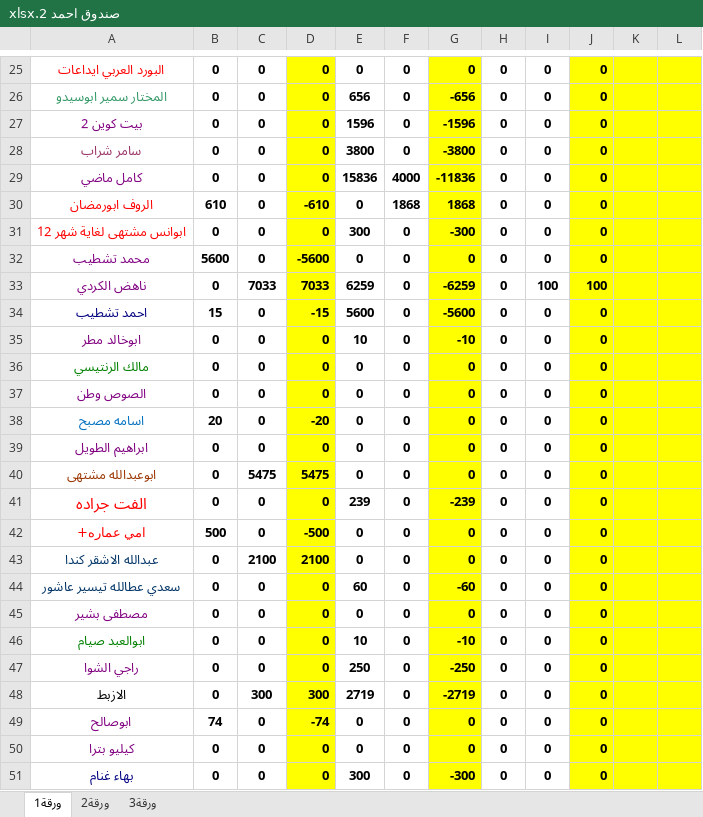
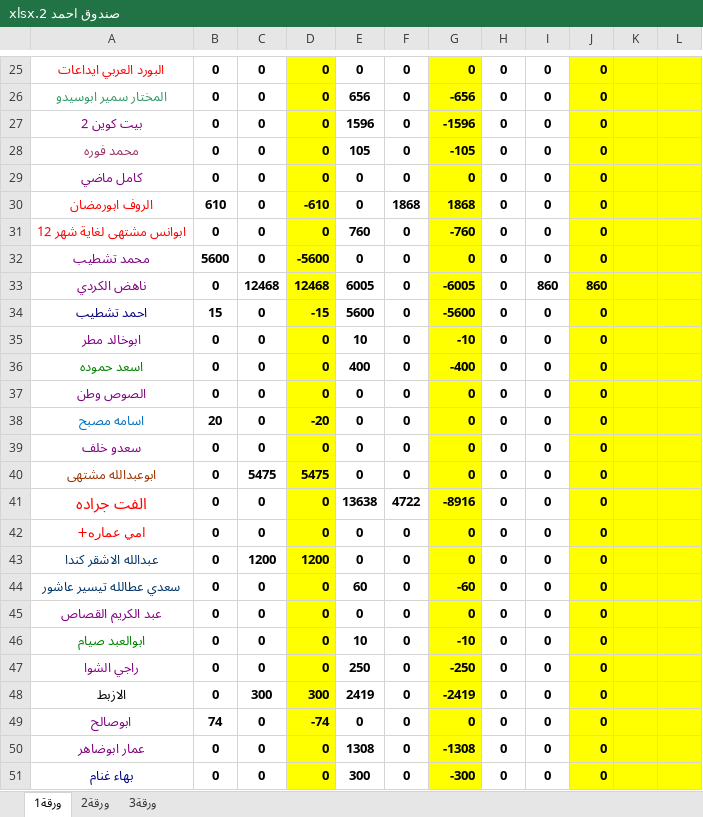
Before and after one commit to palexchange/backend, an Excel workbook: excel/new/صندوق احمد 2.xlsx, sheet ورقة1, drawn as a sheet; only a part is shown, gaps mark what is left out; values as stored, in another font and other column widths than the file's, no borders; the diff covers the shown part only; the diff names each change by its address in the sheet, - before the commit and + after, or states it on an @@ line.

```diff
--- a/excel/new/صندوق احمد 2.xlsx (sheet ورقة1)
+++ b/excel/new/صندوق احمد 2.xlsx (sheet ورقة1)
-A28: سامر شراب
+A28: محمد فوره
-E28: 3800
+E28: 105
-G28: -3800
+G28: -105
-E29: 15836
+E29: 0
-F29: 4000
+F29: 0
-G29: -11836
+G29: 0
-E31: 300
+E31: 760
-G31: -300
+G31: -760
-C33: 7033
+C33: 12468
-D33: 7033
+D33: 12468
-E33: 6259
+E33: 6005
-G33: -6259
+G33: -6005
-I33: 100
+I33: 860
-J33: 100
+J33: 860
-A36: مالك الرنتيسي
+A36: اسعد حموده
-E36: 0
+E36: 400
-G36: 0
+G36: -400
-A39: ابراهيم الطويل
+A39: سعدو خلف
-E41: 239
+E41: 13638
-F41: 0
+F41: 4722
-G41: -239
+G41: -8916
-B42: 500
+B42: 0
-D42: -500
+D42: 0
-C43: 2100
+C43: 1200
-D43: 2100
+D43: 1200
-A45: مصطفى بشير
+A45: عبد الكريم القصاص
-E48: 2719
+E48: 2419
-G48: -2719
+G48: -2419
-A50: كيليو بترا
+A50: عمار ابوضاهر
-E50: 0
+E50: 1308
-G50: 0
+G50: -1308
```
Also changed, not shown: 3 added rows, 3 removed rows, 175 edited cells and cell formats elsewhere in this sheet, sheet ورقة2, excel/ah_parties.xlsx, excel/boxes.xlsx, 4 other files.
